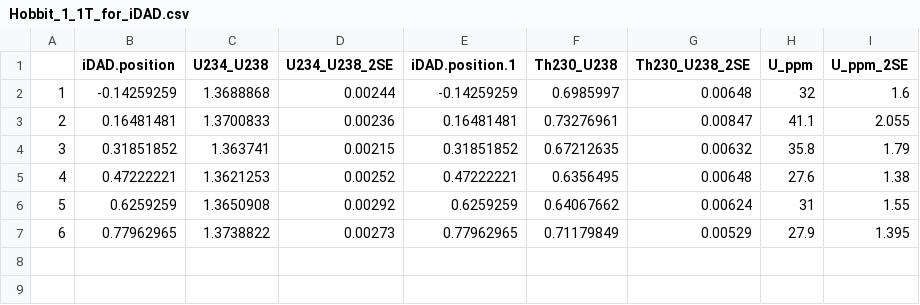
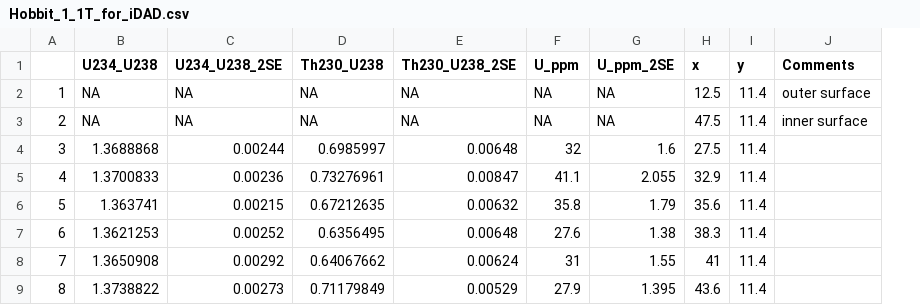
Before and after one commit to tonydoss/UThwigl, a CSV file: vignettes/Hobbit_1_1T_for_iDAD.csv, drawn as a sheet; removed rows and columns are numbered as before the commit, all else as after; the diff names each change by its address in the sheet, - before the commit and + after, or states it on an @@ line.

```diff
--- a/vignettes/Hobbit_1_1T_for_iDAD.csv
+++ b/vignettes/Hobbit_1_1T_for_iDAD.csv
-column B (iDAD.position), rows 2-7: -0.14259259 | 0.16481481 | 0.31851852 | 0.47222221 | 0.6259259 | 0.77962965
-column E (iDAD.position.1), rows 2-7: -0.14259259 | 0.16481481 | 0.31851852 | 0.47222221 | 0.6259259 | 0.77962965
+column H (x), rows 4-9: 27.5 | 32.9 | 35.6 | 38.3 | 41 | 43.6
+column I (y), rows 4-9: all 11.4
+column J (Comments), empty
+row 2: 1 | NA | NA | NA | NA | NA | NA | 12.5 | 11.4 | outer surface
+row 3: 2 | NA | NA | NA | NA | NA | NA | 47.5 | 11.4 | inner surface
@@ column A renumbered from row 4 down @@
```
Also changed, not shown: 6 other files.
